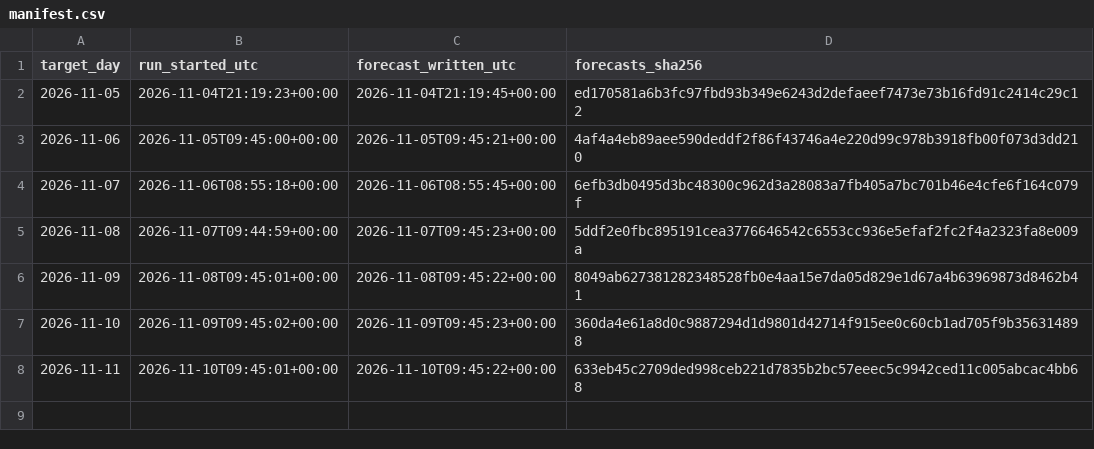
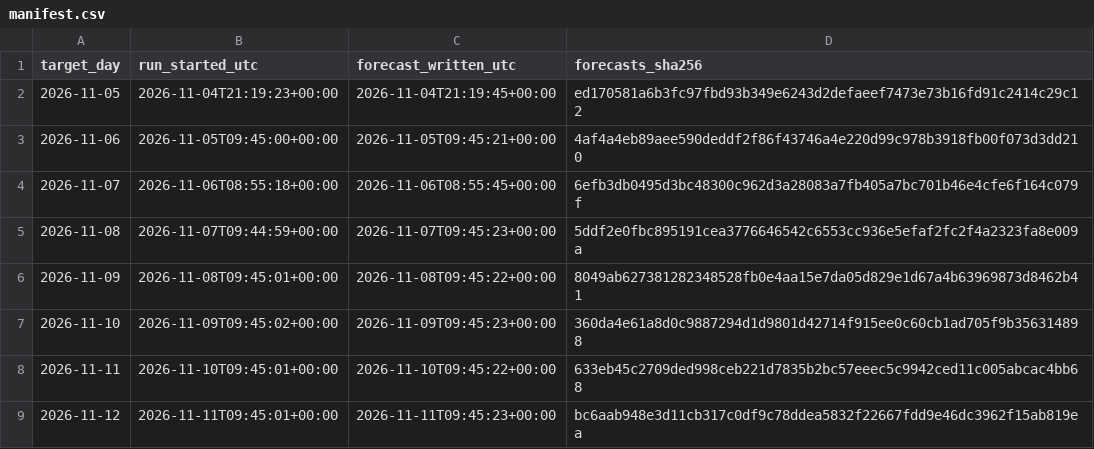
Before and after one commit to AndyMoran/gb-foundation-model-tests, a CSV file: prospective/forecasts/days/manifest.csv, drawn as a sheet.

Commit message:
Prospective forecast for 2026-11-12

```diff
--- a/prospective/forecasts/days/manifest.csv
+++ b/prospective/forecasts/days/manifest.csv
@@ -8 +8,2 @@ target_day,run_started_utc,forecast_written_utc,forecasts_sha256
 2026-11-11,2026-11-10T09:45:01+00:00,2026-11-10T09:45:22+00:00,633eb45c2709ded998ceb221d7835b2bc57eeec5c9942ced11c005abcac4bb68
+2026-11-12,2026-11-11T09:45:01+00:00,2026-11-11T09:45:23+00:00,bc6aab948e3d11cb317c0df9c78ddea5832f22667fdd9e46dc3962f15ab819ea
```
Also changed, not shown: 2 other files.
